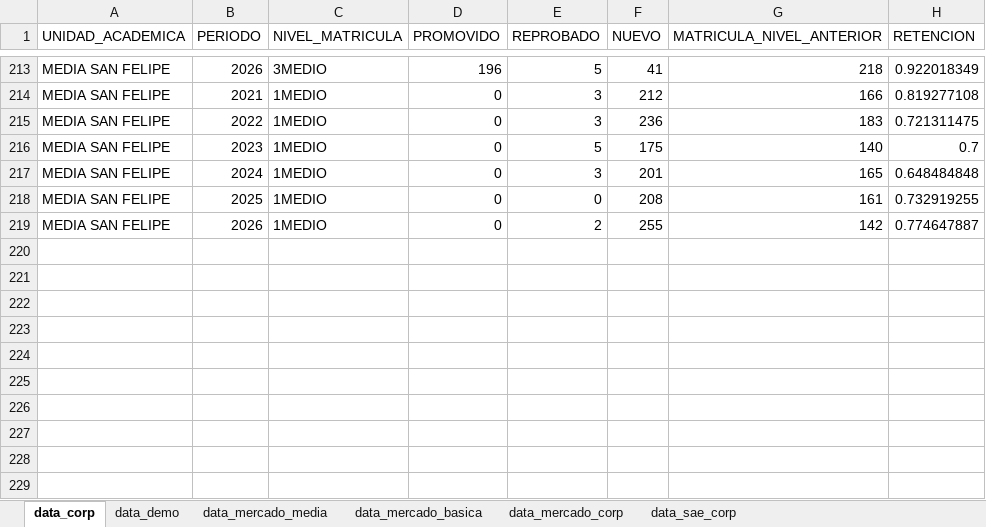
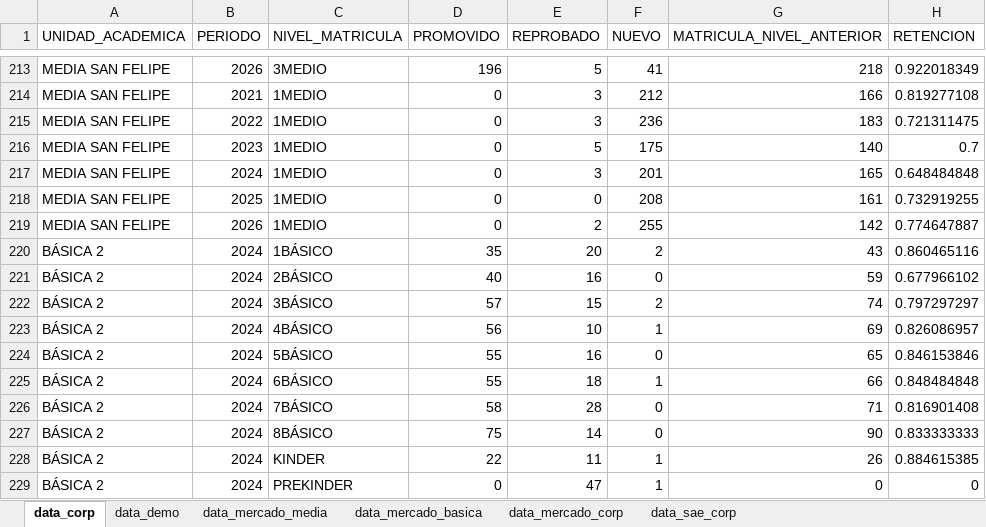
Before and after one commit to cjsepulveda/corporate_project, an Excel workbook: src/pages/data/data_corp_demo.xlsx, sheet data_corp, drawn as a sheet; only a part is shown, gaps mark what is left out; values as stored, in another font and other column widths than the file's, no borders; the diff names each change by its address in the sheet, - before the commit and + after, or states it on an @@ line.

Commit message:
update_new_07 new xlsx

```diff
--- a/src/pages/data/data_corp_demo.xlsx (sheet data_corp)
+++ b/src/pages/data/data_corp_demo.xlsx (sheet data_corp)
+row 220: BÁSICA 2 | 2024 | 1BÁSICO | 35 | 20 | 2 | 43 | 0.860465116
+row 221: BÁSICA 2 | 2024 | 2BÁSICO | 40 | 16 | 0 | 59 | 0.677966102
+row 222: BÁSICA 2 | 2024 | 3BÁSICO | 57 | 15 | 2 | 74 | 0.797297297
+row 223: BÁSICA 2 | 2024 | 4BÁSICO | 56 | 10 | 1 | 69 | 0.826086957
+row 224: BÁSICA 2 | 2024 | 5BÁSICO | 55 | 16 | 0 | 65 | 0.846153846
+row 225: BÁSICA 2 | 2024 | 6BÁSICO | 55 | 18 | 1 | 66 | 0.848484848
+row 226: BÁSICA 2 | 2024 | 7BÁSICO | 58 | 28 | 0 | 71 | 0.816901408
+row 227: BÁSICA 2 | 2024 | 8BÁSICO | 75 | 14 | 0 | 90 | 0.833333333
+row 228: BÁSICA 2 | 2024 | KINDER | 22 | 11 | 1 | 26 | 0.884615385
+row 229: BÁSICA 2 | 2024 | PREKINDER | 0 | 47 | 1 | 0 | 0
```
Also changed, not shown: src/pages/data/data_corp_projection.xlsx.
